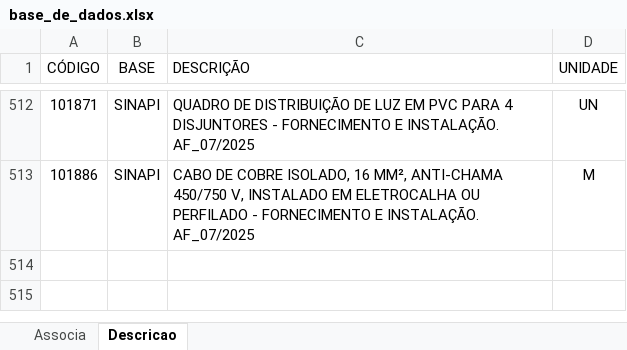
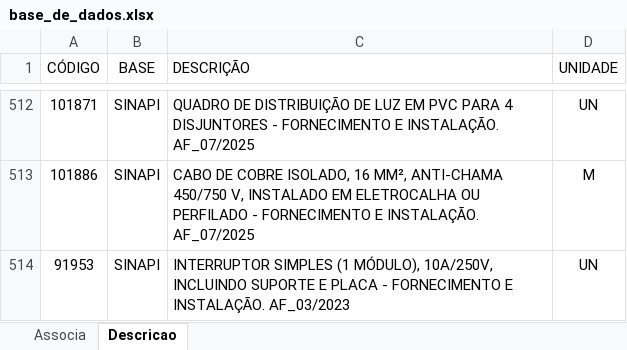
Before and after one commit to rodioegiufao/farmacia_janio, an Excel workbook: 3D/base_de_dados.xlsx, sheet Descricao, drawn as a sheet; only a part is shown, gaps mark what is left out; values as stored, in another font and other column widths than the file's, no borders; the diff names each change by its address in the sheet, - before the commit and + after, or states it on an @@ line.

Commit message:
atualizando base de dados

```diff
--- a/3D/base_de_dados.xlsx (sheet Descricao)
+++ b/3D/base_de_dados.xlsx (sheet Descricao)
+row 514: 91953 | SINAPI | INTERRUPTOR SIMPLES (1 MÓDULO), 10A/250V, INCLUINDO SUPORTE E PLACA - FORNECIMENTO E INSTALAÇÃO. AF_03/2023 | UN
```
Also changed, not shown: sheet Associa.
